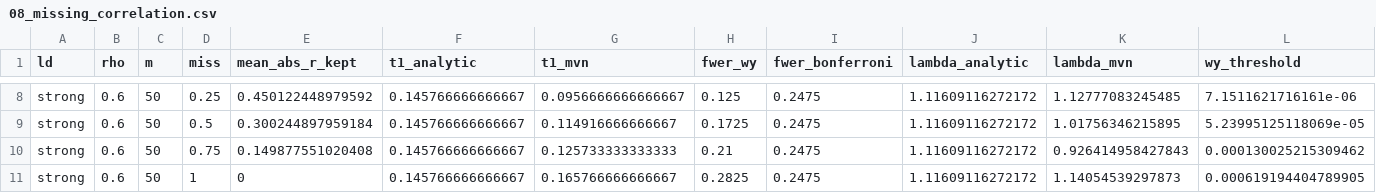
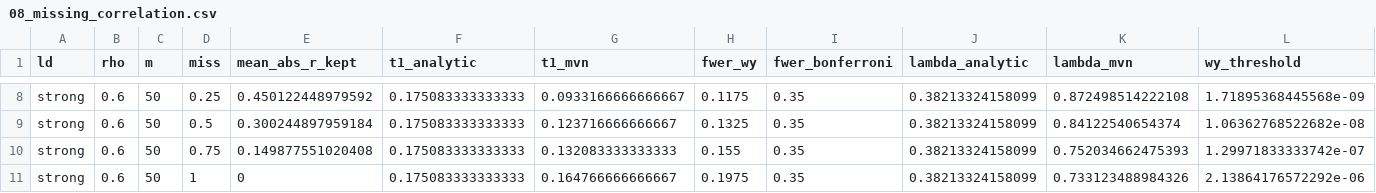
Before and after one commit to nirwan1265/CATFISH, a CSV file: catfish2/results/08_missing_correlation.csv, drawn as a sheet; only a part is shown, gaps mark what is left out; the diff covers the shown part only.

```diff
--- a/catfish2/results/08_missing_correlation.csv
+++ b/catfish2/results/08_missing_correlation.csv
@@ -8,4 +8,4 @@
-"strong",0.6,50,0.25,0.450122448979592,0.145766666666667,0.0956666666666667,0.125,0.2475,1.11609116272172,1.12777083245485,7.1511621716161e-06
-"strong",0.6,50,0.5,0.300244897959184,0.145766666666667,0.114916666666667,0.1725,0.2475,1.11609116272172,1.01756346215895,5.23995125118069e-05
-"strong",0.6,50,0.75,0.149877551020408,0.145766666666667,0.125733333333333,0.21,0.2475,1.11609116272172,0.926414958427843,0.000130025215309462
-"strong",0.6,50,1,0,0.145766666666667,0.165766666666667,0.2825,0.2475,1.11609116272172,1.14054539297873,0.000619194404789905
+"strong",0.6,50,0.25,0.450122448979592,0.175083333333333,0.0933166666666667,0.1175,0.35,0.38213324158099,0.872498514222108,1.71895368445568e-09
+"strong",0.6,50,0.5,0.300244897959184,0.175083333333333,0.123716666666667,0.1325,0.35,0.38213324158099,0.84122540654374,1.06362768522682e-08
+"strong",0.6,50,0.75,0.149877551020408,0.175083333333333,0.132083333333333,0.155,0.35,0.38213324158099,0.752034662475393,1.29971833333742e-07
+"strong",0.6,50,1,0,0.175083333333333,0.164766666666667,0.1975,0.35,0.38213324158099,0.733123488984326,2.13864176572292e-06
```
Also changed, not shown: 42 edited cells elsewhere in this file, catfish2/results/01_null_calibration.csv, catfish2/results/02_breakage_stress.csv, 16 other files.
